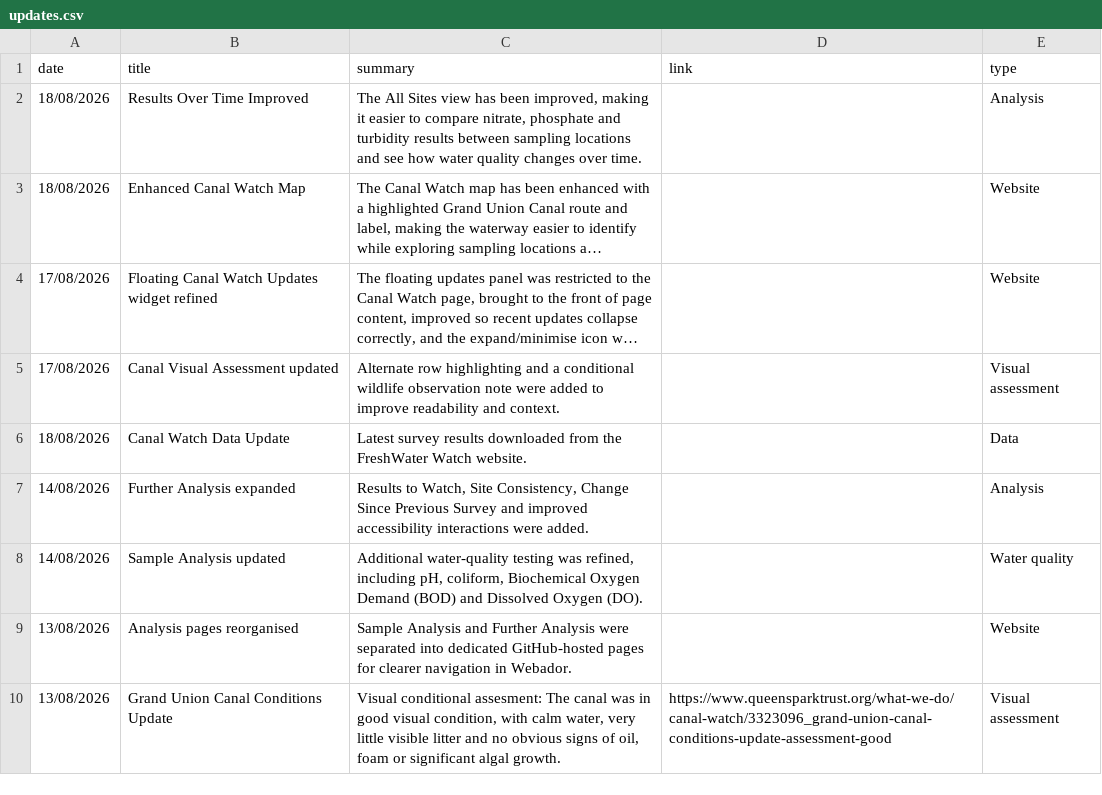
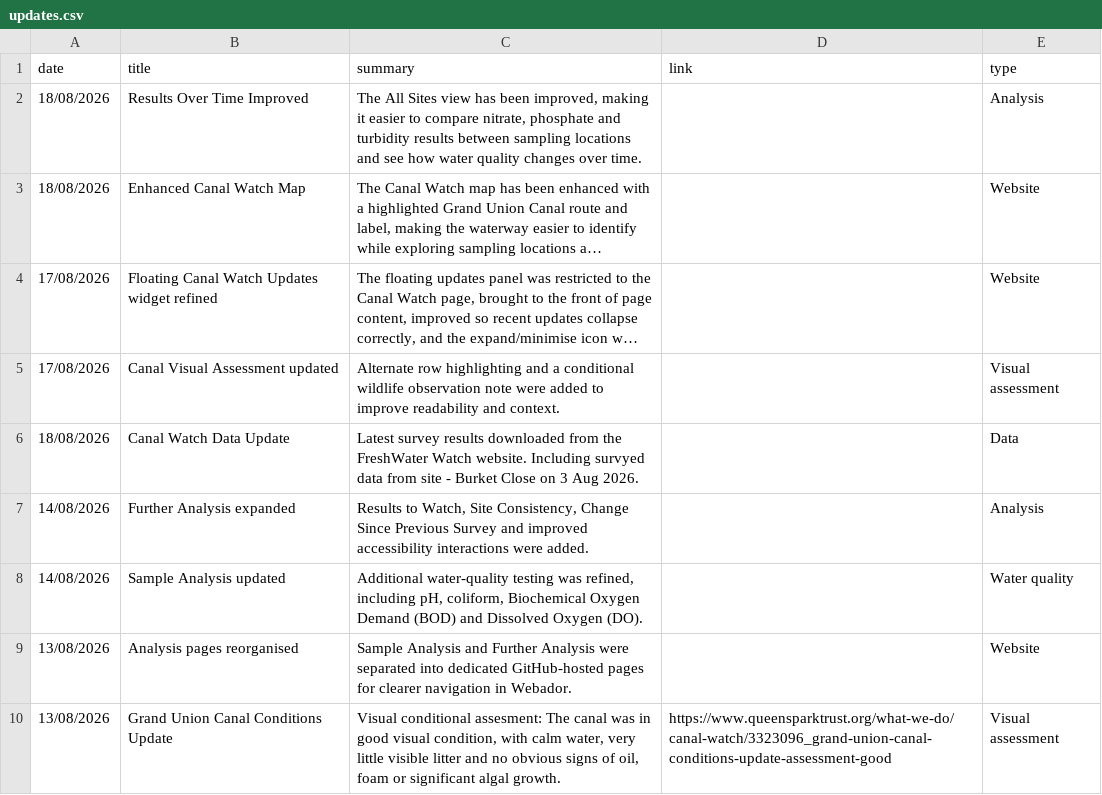
Before and after one commit to raylancashire/queens-park-canal-map, a CSV file: updates.csv, drawn as a sheet; only a part is shown; long unchanged cells end in ….

Commit message:
Update updates.csv
new items including Burket Close survey

```diff
--- a/updates.csv
+++ b/updates.csv
@@ -5,3 +5,3 @@ date,title,summary,link,type
 17/08/2026,Canal Visual Assessment updated,Alternate row highlighting and a conditional wildlife observation note were added to improve readability and context.,,Visual assessment
-18/08/2026,Canal Watch Data Update,Latest survey results downloaded from the FreshWater Watch website.,,Data
+18/08/2026,Canal Watch Data Update,Latest survey results downloaded from the FreshWater Watch website. Including survyed data from site - Burket Close on  3 Aug 2026. ,,Data
 14/08/2026,Further Analysis expanded,"Results to Watch, Site Consistency, Change Since Previous Survey and improved accessibility interactions were added.",,Analysis
```
